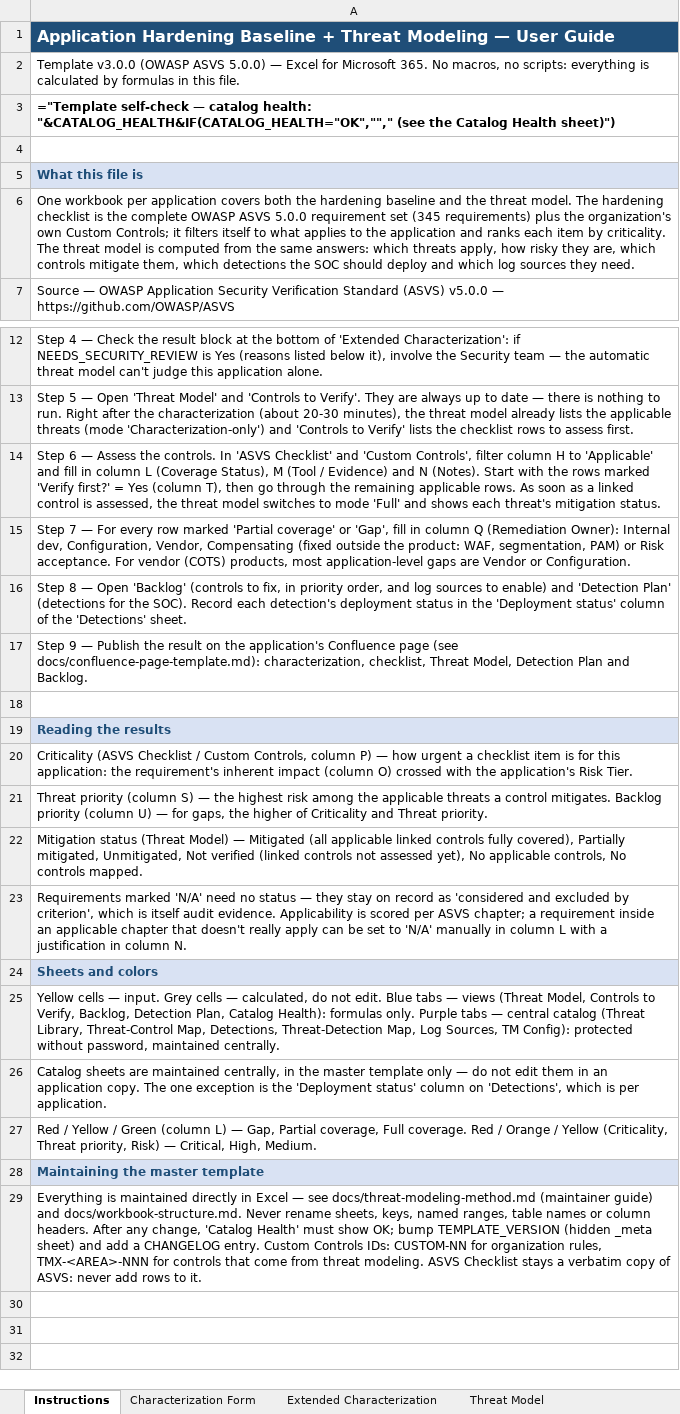
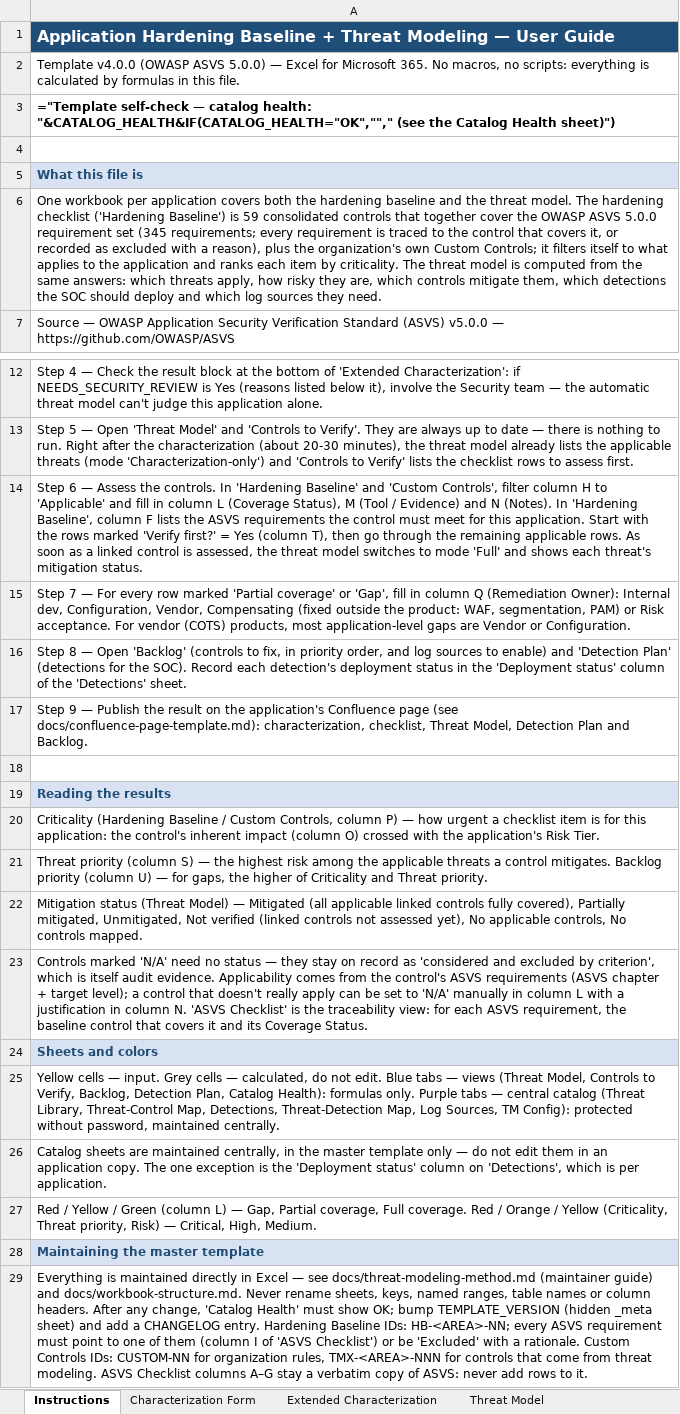
Before and after one commit to Zzanoni/app-hardening-baseline, an Excel workbook: templates/ASVS_Master_Hardening_Template.xlsx, sheet Instructions, drawn as a sheet; only a part is shown, gaps mark what is left out; values as stored, in another font and other column widths than the file's, no borders; formulas without a stored value are shown as written; conditional formats not drawn; the diff names each change by its address in the sheet, - before the commit and + after, or states it on an @@ line.

```diff
--- a/templates/ASVS_Master_Hardening_Template.xlsx (sheet Instructions)
+++ b/templates/ASVS_Master_Hardening_Template.xlsx (sheet Instructions)
-A2: Template v3.0.0 (OWASP ASVS…
+A2: Template v4.0.0 (OWASP ASVS…
-A6: …hardening checklist is the complete OWASP ASVS 5.0.0 requirement set (345 requirements) plus the…
+A6: …hardening checklist ('Hardening Baseline') is 59 consolidated controls that together cover the OWASP ASVS 5.0.0 requirement set (345 requirements; every requirement is traced to the control that covers it, or recorded as excluded with a reason), plus the…
-A14: …controls. In 'ASVS Checklist' and 'Custom Controls', filter column H to 'Applicable' and fill in column L (Coverage Status), M (Tool / Evidence) and N (Notes). Start with…
+A14: …controls. In 'Hardening Baseline' and 'Custom Controls', filter column H to 'Applicable' and fill in column L (Coverage Status), M (Tool / Evidence) and N (Notes). In 'Hardening Baseline', column F lists the ASVS requirements the control must meet for this application. Start with…
-A20: Criticality (ASVS Checklist / Custom Controls, column P) — how urgent a checklist item is for this application: the requirement's inherent impact…
+A20: Criticality (Hardening Baseline / Custom Controls, column P) — how urgent a checklist item is for this application: the control's inherent impact…
-A23: Requirements marked 'N/A' need no status — they stay on record as 'considered and excluded by criterion', which is itself audit evidence. Applicability is scored per ASVS chapter; a requirement inside an applicable chapter that doesn't really apply can be set to 'N/A' manually in column L with a justification in column N.
+A23: Controls marked 'N/A' need no status — they stay on record as 'considered and excluded by criterion', which is itself audit evidence. Applicability comes from the control's ASVS requirements (ASVS chapter + target level); a control that doesn't really apply can be set to 'N/A' manually in column L with a justification in column N. 'ASVS Checklist' is the traceability view: for each ASVS requirement, the baseline control that covers it and its Coverage Status.
-A29: …CHANGELOG entry. Custom Controls IDs: CUSTOM-NN for organization rules, TMX-<AREA>-NNN for controls that come from threat modeling. ASVS Checklist stays a verbatim…
+A29: …CHANGELOG entry. Hardening Baseline IDs: HB-<AREA>-NN; every ASVS requirement must point to one of them (column I of 'ASVS Checklist') or be 'Excluded' with a rationale. Custom Controls IDs: CUSTOM-NN for organization rules, TMX-<AREA>-NNN for controls that come from threat modeling. ASVS Checklist columns A–G stay a verbatim…
```
Also changed, not shown: sheet Threat-Control Map, sheet ASVS Checklist, sheet Catalog Health, sheet Controls to Verify, sheet Backlog, sheet Characterization Form, 1 more sheet, other sheet tabs, examples/Example_COTS_Hosted_App.xlsx, 7 other files.
